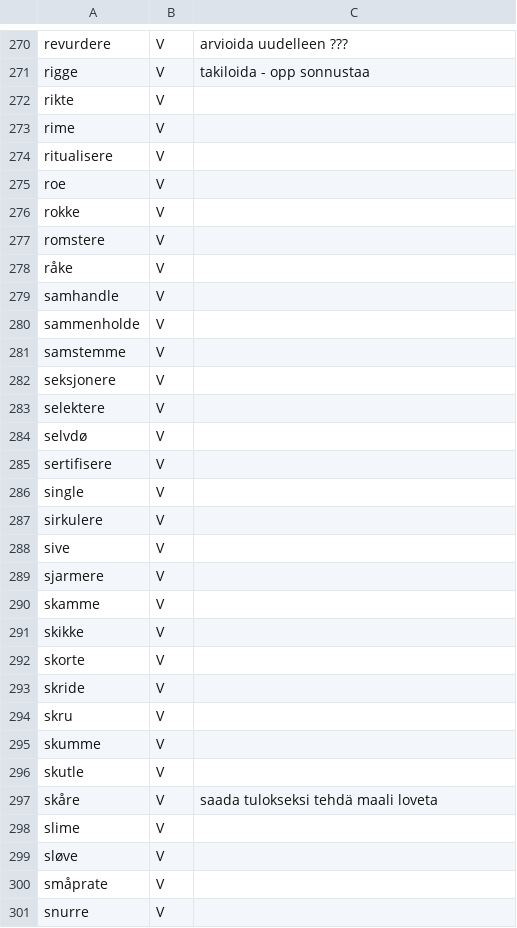
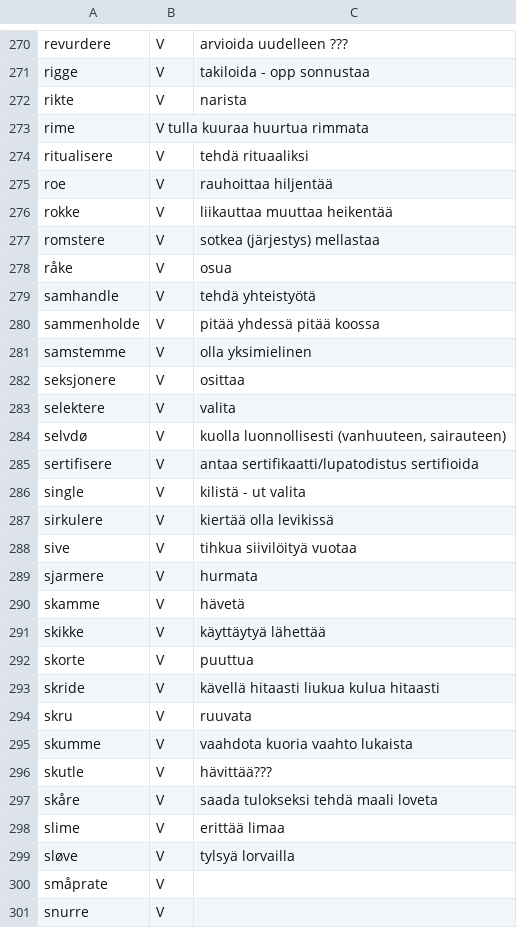
Before and after one commit to giellalt/term-sme-x-nursing, a CSV file: materiale/norsk/geriatrisk_sykepleie/geriatrisk_v_missing.csv, drawn as a sheet; only a part is shown, gaps mark what is left out.

Commit message:
sLagt til finske ord og termer.

```diff
--- a/materiale/norsk/geriatrisk_sykepleie/geriatrisk_v_missing.csv
+++ b/materiale/norsk/geriatrisk_sykepleie/geriatrisk_v_missing.csv
@@ -271,30 +271,30 @@ revurdere	V	arvioida uudelleen  ???
 rigge	V	takiloida   - opp sonnustaa
-rikte	V	
-rime	V	
-ritualisere	V	
-roe	V	
-rokke	V	
-romstere	V	
-råke	V	
-samhandle	V	
-sammenholde	V	
-samstemme	V	
-seksjonere	V	
-selektere	V	
-selvdø	V	
-sertifisere	V	
-single	V	
-sirkulere	V	
-sive	V	
-sjarmere	V	
-skamme	V	
-skikke	V	
-skorte	V	
-skride	V	
-skru	V	
-skumme	V	
-skutle	V	
+rikte	V	narista
+rime	V   tulla kuuraa    huurtua rimmata
+ritualisere	V	tehdä rituaaliksi
+roe	V	rauhoittaa  hiljentää
+rokke	V	liikauttaa  muuttaa heikentää
+romstere	V	sotkea (järjestys)  mellastaa
+råke	V	osua
+samhandle	V	tehdä yhteistyötä
+sammenholde	V	pitää yhdessä   pitää koossa
+samstemme	V	olla yksimielinen
+seksjonere	V	osittaa
+selektere	V	valita
+selvdø	V	kuolla luonnollisesti (vanhuuteen, sairauteen)
+sertifisere	V	antaa sertifikaatti/lupatodistus    sertifioida
+single	V	kilistä - ut valita
+sirkulere	V	kiertää olla levikissä
+sive	V	tihkua  siivilöityä vuotaa
+sjarmere	V	hurmata
+skamme	V	hävetä
+skikke	V	käyttäytyä  lähettää
+skorte	V	puuttua
+skride	V	kävellä hitaasti    liukua  kulua hitaasti
+skru	V	ruuvata
+skumme	V	vaahdota    kuoria vaahto   lukaista
+skutle	V	hävittää???
 skåre	V	saada tulokseksi    tehdä maali loveta
-slime	V	
-sløve	V	
+slime	V	erittää limaa
+sløve	V	tylsyä  lorvailla
 småprate	V	
```
